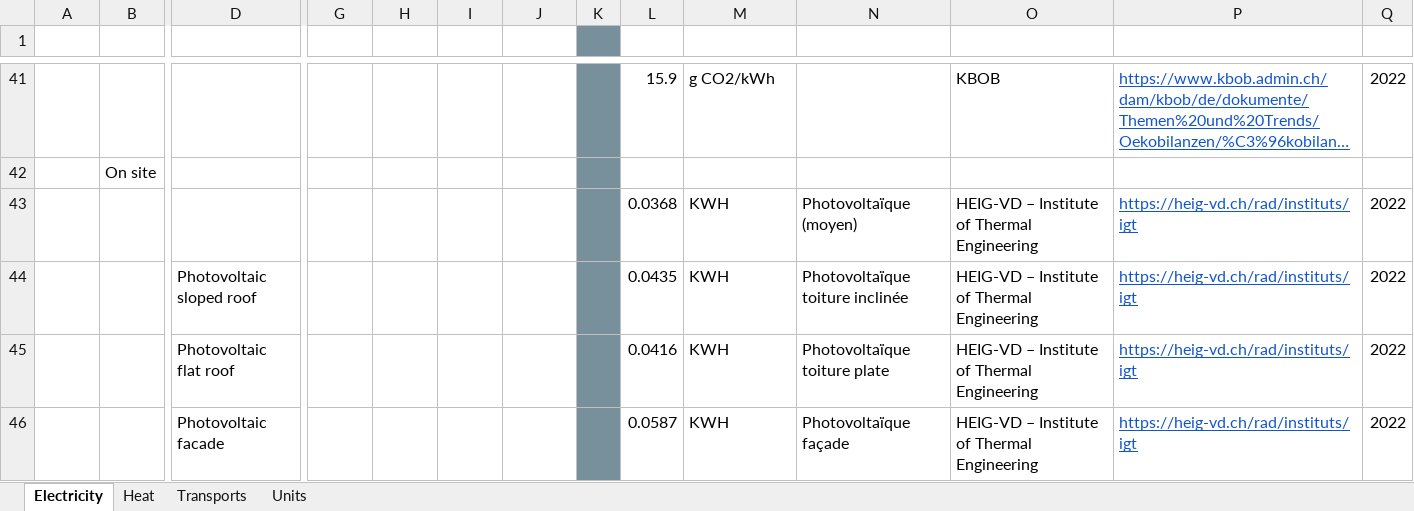
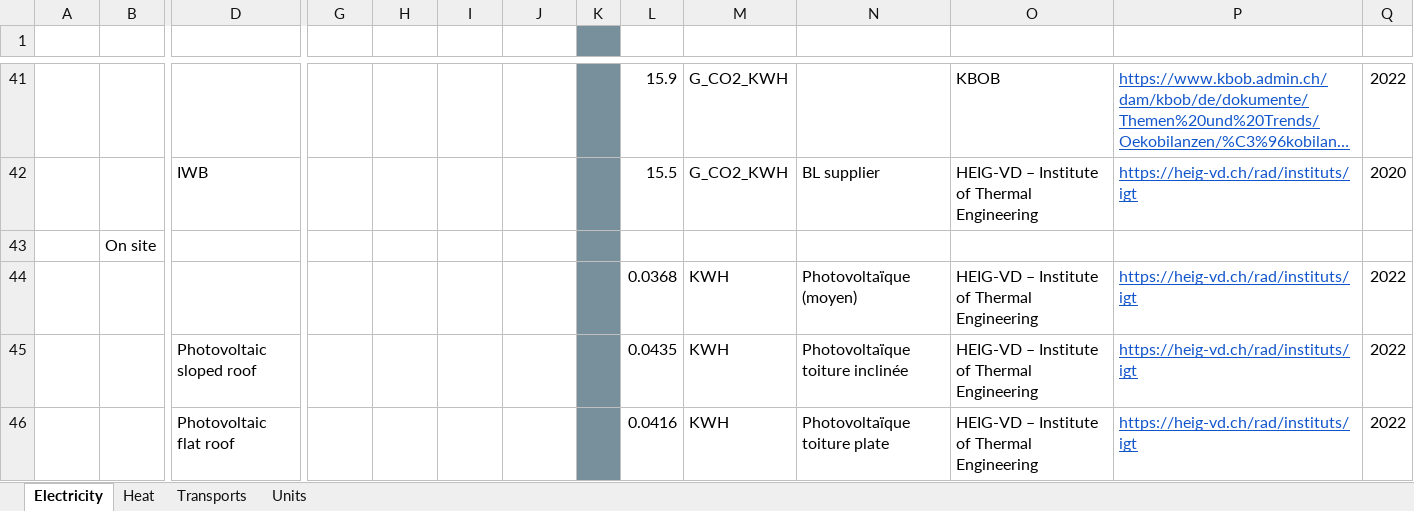
Before and after one commit to MediaComem/Open-CO2, an Excel workbook: server/seeder/data/input/Open CO2.xlsx, sheet Electricity, drawn as a sheet; only a part is shown, gaps mark what is left out; the shorter side is filled out with more unchanged rows; long unchanged cells end in …; values as stored, in another font and other column widths than the file's, no borders; charts and pictures and table styles not drawn; rows hold the shown columns only; the diff covers the shown part only; the diff names each change by its address in the sheet, - before the commit and + after, or states it on an @@ line.

Commit message:
feat(data): Add mean for CH electricity suppliers (Ensemble)

```diff
--- a/server/seeder/data/input/Open CO2.xlsx (sheet Electricity)
+++ b/server/seeder/data/input/Open CO2.xlsx (sheet Electricity)
-M41 (Unit): g CO2/kWh
+M41 (Unit): G_CO2_KWH
+row 42:  |  | IWB |  |  |  |  |  | 15.5 | G_CO2_KWH | BL supplier | HEIG-VD – Institute of Thermal Engineering | https://heig-vd.ch/rad/instituts/igt | 2020
```
Also changed, not shown: 6 added rows, 6 removed rows and 28 edited cells elsewhere in this sheet.
